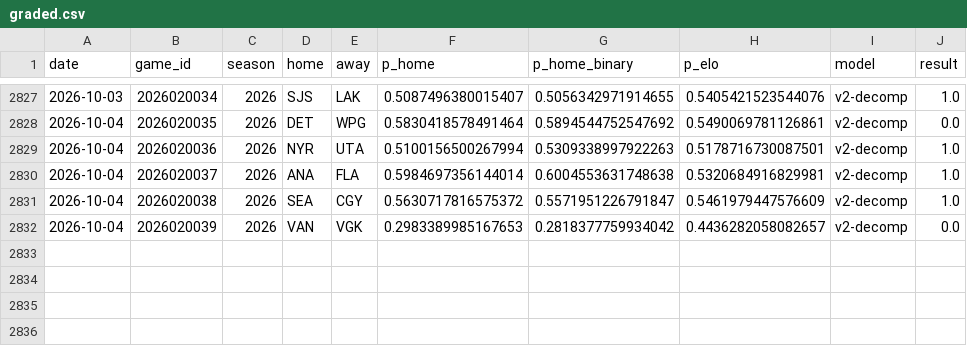
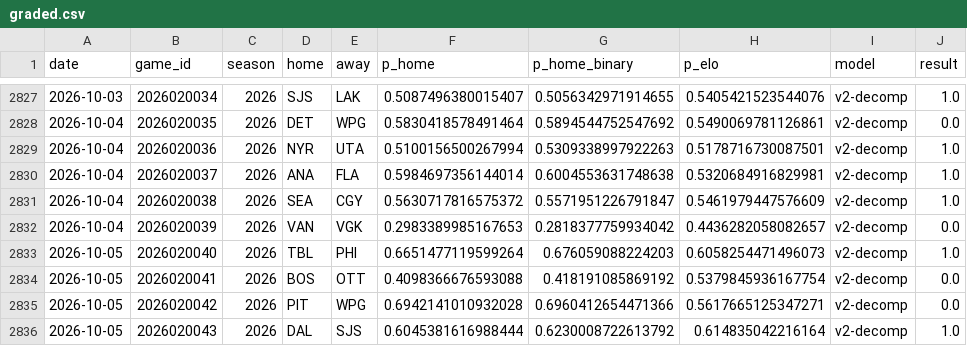
Before and after one commit to azcal/mbm-nhl, a CSV file: logs/graded.csv, drawn as a sheet; only a part is shown, gaps mark what is left out.

```diff
--- a/logs/graded.csv
+++ b/logs/graded.csv
@@ -2832 +2832,5 @@ date,game_id,season,home,away,p_home,p_home_binary,p_elo,model,result
 2026-10-04,2026020039,2026,VAN,VGK,0.2983389985167653,0.2818377759934042,0.4436282058082657,v2-decomp,0.0
+2026-10-05,2026020040,2026,TBL,PHI,0.6651477119599264,0.676059088224203,0.6058254471496073,v2-decomp,1.0
+2026-10-05,2026020041,2026,BOS,OTT,0.4098366676593088,0.418191085869192,0.5379845936167754,v2-decomp,0.0
+2026-10-05,2026020042,2026,PIT,WPG,0.6942141010932028,0.6960412654471366,0.5617665125347271,v2-decomp,0.0
+2026-10-05,2026020043,2026,DAL,SJS,0.6045381616988444,0.6230008722613792,0.614835042216164,v2-decomp,1.0
```
Also changed, not shown: data/games.csv, logs/predictions.csv, 3 other files.
